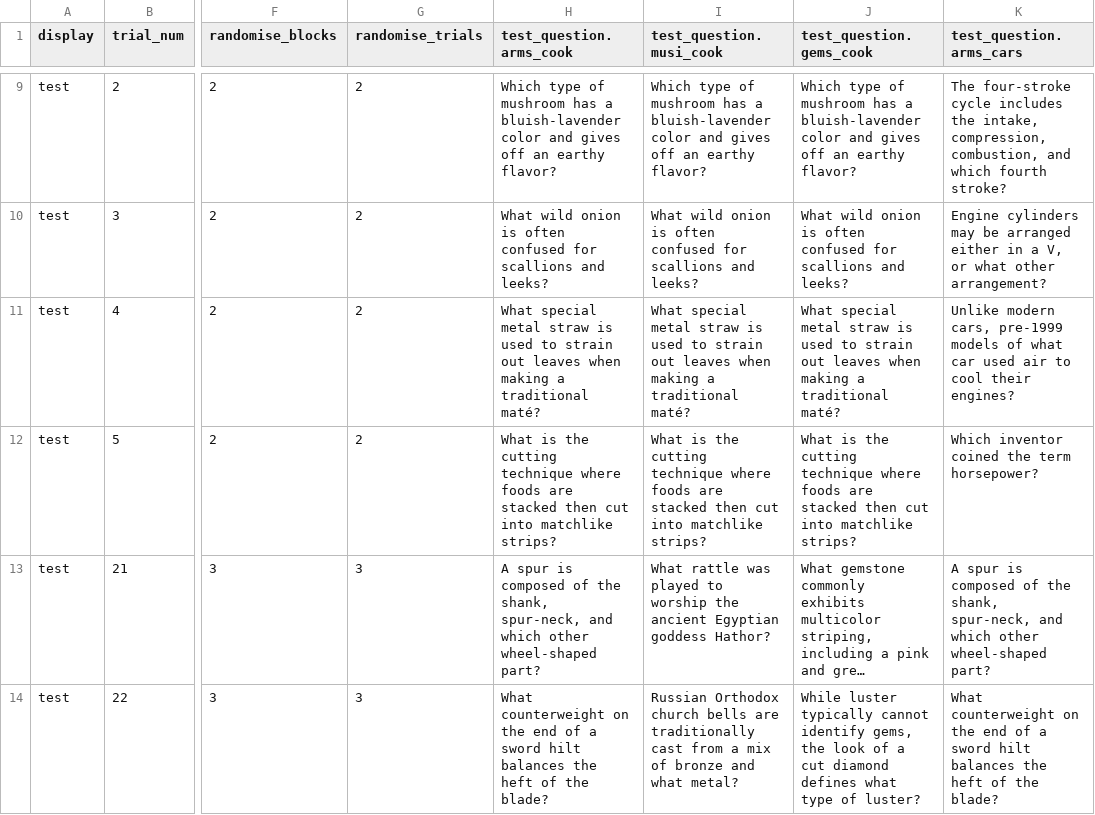
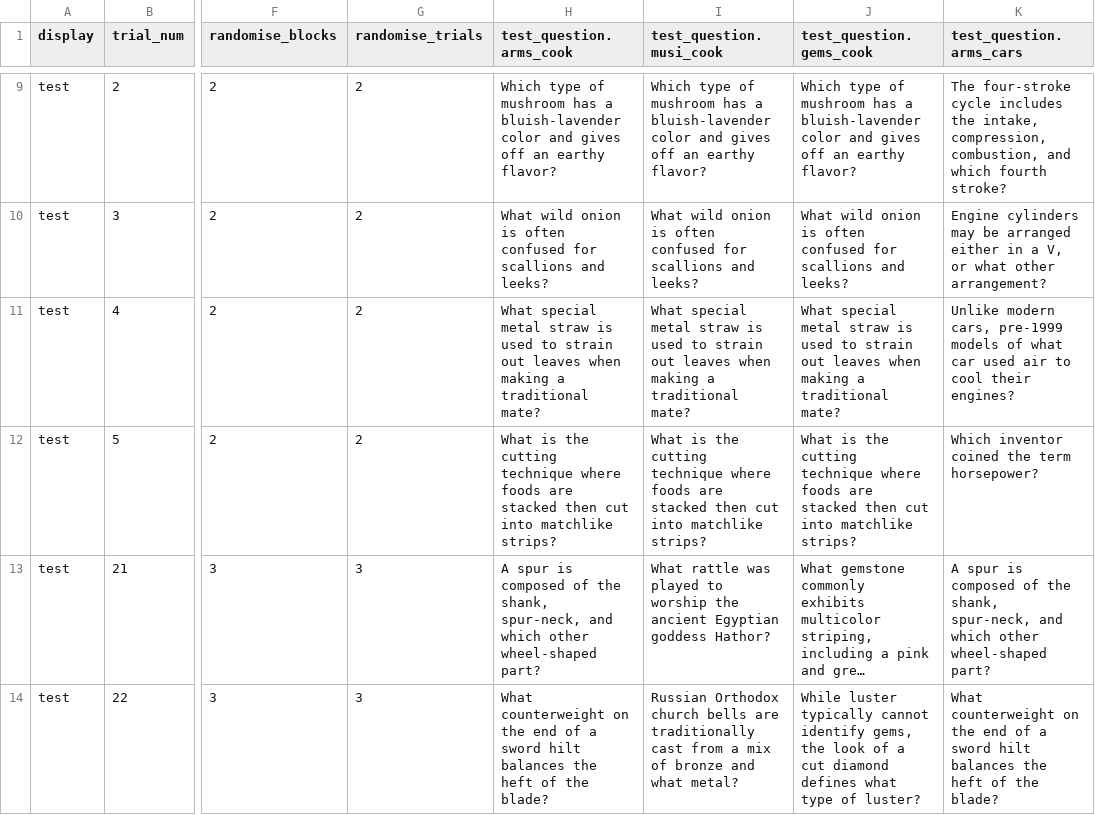
Before and after one commit to monicathieu/jeopardizing, a CSV file: stim_stuff/stimlist_retrieval_facts.csv, drawn as a sheet; only a part is shown, gaps mark what is left out; long unchanged cells end in …; the diff covers the shown part only; the diff names each change by its address in the sheet, - before the commit and + after, or states it on an @@ line.

```diff
--- a/stim_stuff/stimlist_retrieval_facts.csv
+++ b/stim_stuff/stimlist_retrieval_facts.csv
-H11 (test_question.arms_cook): …a traditional maté?
+H11 (test_question.arms_cook): …a traditional mate?
-I11 (test_question.musi_cook): …a traditional maté?
+I11 (test_question.musi_cook): …a traditional mate?
-J11 (test_question.gems_cook): …a traditional maté?
+J11 (test_question.gems_cook): …a traditional mate?
```
Also changed, not shown: 9 edited cells elsewhere in this file, stim_stuff/master_spreadsheet.csv, stim_stuff/stimlist_encoding.csv.
